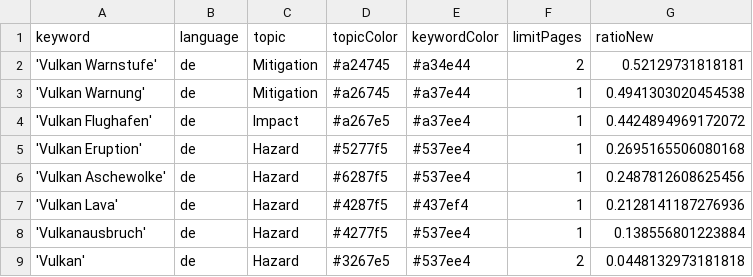
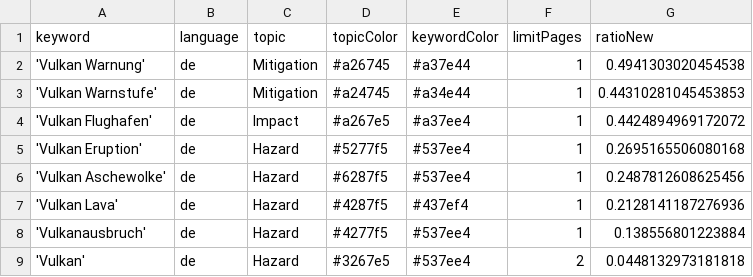
Before and after one commit to paularicarda-news/volcanoIsComing, a CSV file: keywords.csv, drawn as a sheet; removed rows and columns are numbered as before the commit, all else as after; the diff names each change by its address in the sheet, - before the commit and + after, or states it on an @@ line.

Commit message:
Commit from GitHub Actions (harvest:0.0)

```diff
--- a/keywords.csv
+++ b/keywords.csv
-row 2: 'Vulkan Warnstufe' | de | Mitigation | #a24745 | #a34e44 | 2 | 0.52129731818181
+row 3: 'Vulkan Warnstufe' | de | Mitigation | #a24745 | #a34e44 | 1 | 0.44310281045453853
```
